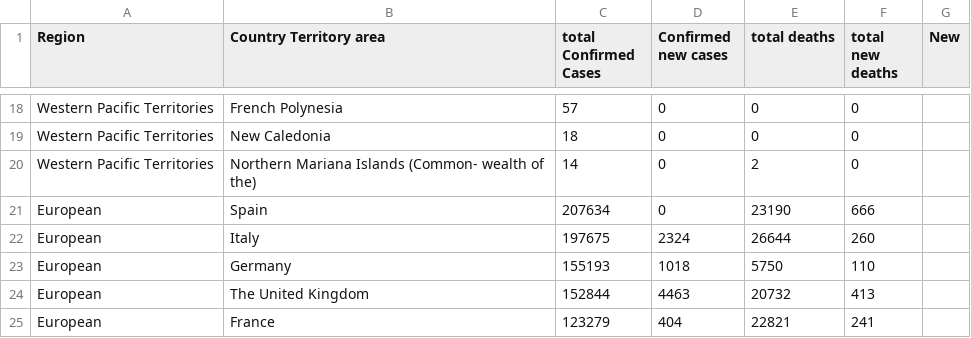
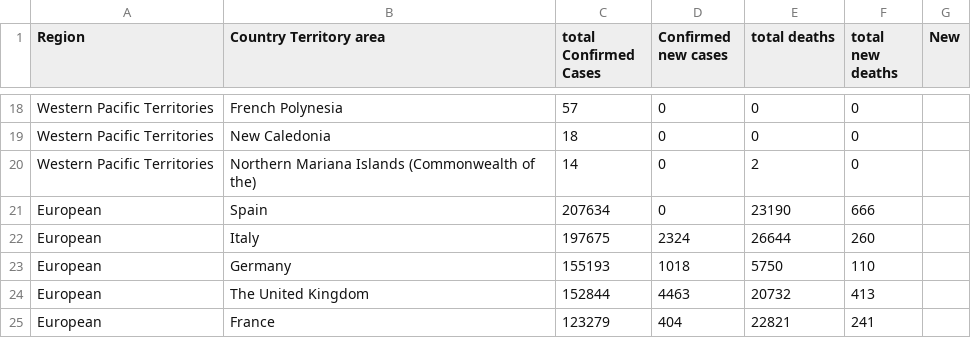
Before and after one commit to ab9sq/Covid-19, a CSV file: data/WHO/report 98.csv, drawn as a sheet; only a part is shown, gaps mark what is left out.

Commit message:
script update for WHO data Corrected spelling on 2 WHO CSV files

```diff
--- a/data/WHO/report 98.csv
+++ b/data/WHO/report 98.csv
@@ -19,3 +19,3 @@ Western Pacific Territories,French Polynesia,57,0,0,0,
 Western Pacific Territories,New Caledonia,18,0,0,0,
-Western Pacific Territories,Northern Mariana Islands (Common- wealth of the),14,0,2,0,
+Western Pacific Territories,Northern Mariana Islands (Commonwealth of the),14,0,2,0,
 European,Spain,207634,0,23190,666,
```
Also changed, not shown: data/WHO/report 92.csv, 1 other file.
